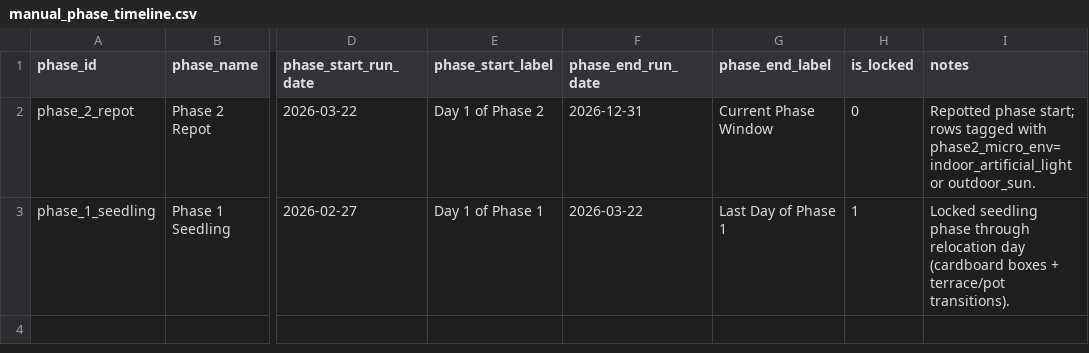
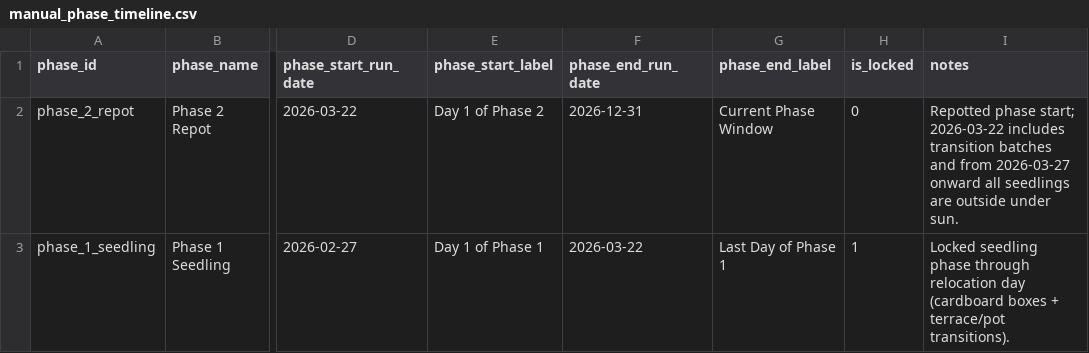
Before and after one commit to mphaxise/ks-tomato-trails-2026, a CSV file: data/intake/google_photos/manual_phase_timeline.csv, drawn as a sheet; only a part is shown, gaps mark what is left out; the diff names each change by its address in the sheet, - before the commit and + after, or states it on an @@ line.

```diff
--- a/data/intake/google_photos/manual_phase_timeline.csv
+++ b/data/intake/google_photos/manual_phase_timeline.csv
-I2 (notes): …phase start; rows tagged with phase2_micro_env=indoor_artificial_light or outdoor_sun.
+I2 (notes): …phase start; 2026-03-22 includes transition batches and from 2026-03-27 onward all seedlings are outside under sun.
```
Also changed, not shown: data/intake/google_photos/manifest_monitor_history.csv, data/intake/google_photos/manual_non_tomato_labeled_v3.csv, 23 other files.
